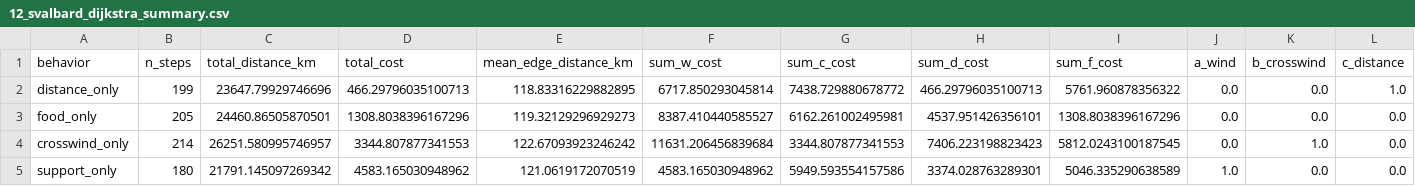
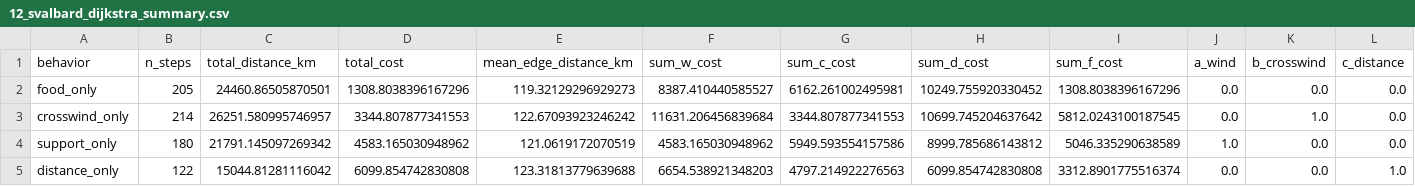
Before and after one commit to Templemars/hex-flyway-probability, a CSV file: results/tables/12_svalbard_dijkstra_summary.csv, drawn as a sheet; only a part is shown; removed rows and columns are numbered as before the commit, all else as after; rows hold the shown columns only; the diff names each change by its address in the sheet, - before the commit and + after, or states it on an @@ line.

```diff
--- a/results/tables/12_svalbard_dijkstra_summary.csv
+++ b/results/tables/12_svalbard_dijkstra_summary.csv
-row 2: distance_only | 199 | 23647.79929746696 | 466.29796035100713 | 118.83316229882895 | 6717.850293045814 | 7438.729880678772 | 466.29796035100713 | 5761.960878356322 | 0.0 | 0.0 | 1.0
-H2 (sum_d_cost): 4537.951426356101
+H2 (sum_d_cost): 10249.755920330452
-H3 (sum_d_cost): 7406.223198823423
+H3 (sum_d_cost): 10699.745204637642
-H4 (sum_d_cost): 3374.028763289301
+H4 (sum_d_cost): 8999.785686143812
+row 5: distance_only | 122 | 15044.81281116042 | 6099.854742830808 | 123.31813779639688 | 6654.538921348203 | 4797.214922276563 | 6099.854742830808 | 3312.8901775516374 | 0.0 | 0.0 | 1.0
```
Also changed, not shown: results/tables/11_compute_h3_cost_components_example_rows.csv, results/tables/11_compute_h3_cost_components_summary.csv, 11 other files.
